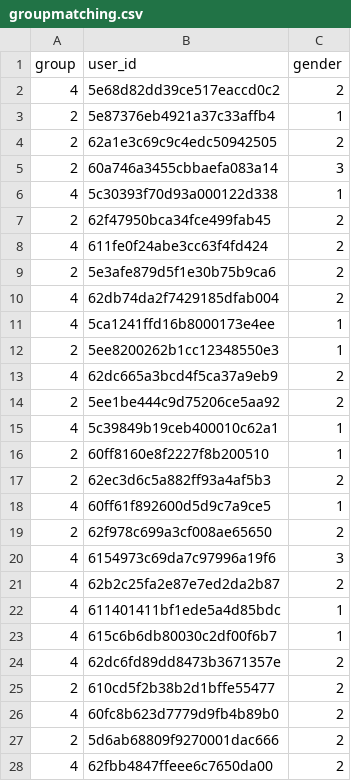
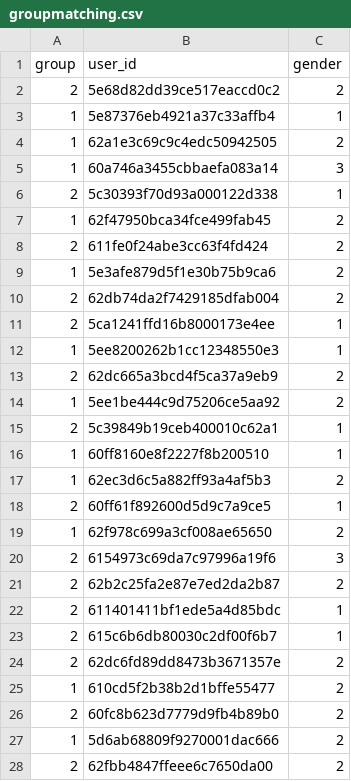
Before and after one commit to lucamouchel/Understanding-Revision-Behavior, a CSV file: data/groupmatching.csv, drawn as a sheet; only a part is shown; the diff covers the shown part only.

Commit message:
refactored utils and changed group numbers

```diff
--- a/data/groupmatching.csv
+++ b/data/groupmatching.csv
@@ -1,28 +1,28 @@
 group,user_id,gender
-4,5e68d82dd39ce517eaccd0c2,2
-2,5e87376eb4921a37c33affb4,1
-2,62a1e3c69c9c4edc50942505,2
-2,60a746a3455cbbaefa083a14,3
-4,5c30393f70d93a000122d338,1
-2,62f47950bca34fce499fab45,2
-4,611fe0f24abe3cc63f4fd424,2
-2,5e3afe879d5f1e30b75b9ca6,2
-4,62db74da2f7429185dfab004,2
-4,5ca1241ffd16b8000173e4ee,1
-2,5ee8200262b1cc12348550e3,1
-4,62dc665a3bcd4f5ca37a9eb9,2
-2,5ee1be444c9d75206ce5aa92,2
-4,5c39849b19ceb400010c62a1,1
-2,60ff8160e8f2227f8b200510,1
-2,62ec3d6c5a882ff93a4af5b3,2
-4,60ff61f892600d5d9c7a9ce5,1
-2,62f978c699a3cf008ae65650,2
-4,6154973c69da7c97996a19f6,3
-4,62b2c25fa2e87e7ed2da2b87,2
-4,611401411bf1ede5a4d85bdc,1
-4,615c6b6db80030c2df00f6b7,1
-4,62dc6fd89dd8473b3671357e,2
-2,610cd5f2b38b2d1bffe55477,2
-4,60fc8b623d7779d9fb4b89b0,2
-2,5d6ab68809f9270001dac666,2
-4,62fbb4847ffeee6c7650da00,2
+2,5e68d82dd39ce517eaccd0c2,2
+1,5e87376eb4921a37c33affb4,1
+1,62a1e3c69c9c4edc50942505,2
+1,60a746a3455cbbaefa083a14,3
+2,5c30393f70d93a000122d338,1
+1,62f47950bca34fce499fab45,2
+2,611fe0f24abe3cc63f4fd424,2
+1,5e3afe879d5f1e30b75b9ca6,2
+2,62db74da2f7429185dfab004,2
+2,5ca1241ffd16b8000173e4ee,1
+1,5ee8200262b1cc12348550e3,1
+2,62dc665a3bcd4f5ca37a9eb9,2
+1,5ee1be444c9d75206ce5aa92,2
+2,5c39849b19ceb400010c62a1,1
+1,60ff8160e8f2227f8b200510,1
+1,62ec3d6c5a882ff93a4af5b3,2
+2,60ff61f892600d5d9c7a9ce5,1
+1,62f978c699a3cf008ae65650,2
+2,6154973c69da7c97996a19f6,3
+2,62b2c25fa2e87e7ed2da2b87,2
+2,611401411bf1ede5a4d85bdc,1
+2,615c6b6db80030c2df00f6b7,1
+2,62dc6fd89dd8473b3671357e,2
+1,610cd5f2b38b2d1bffe55477,2
+2,60fc8b623d7779d9fb4b89b0,2
+1,5d6ab68809f9270001dac666,2
+2,62fbb4847ffeee6c7650da00,2
```
Also changed, not shown: 46 edited cells elsewhere in this file, 7 other files.
